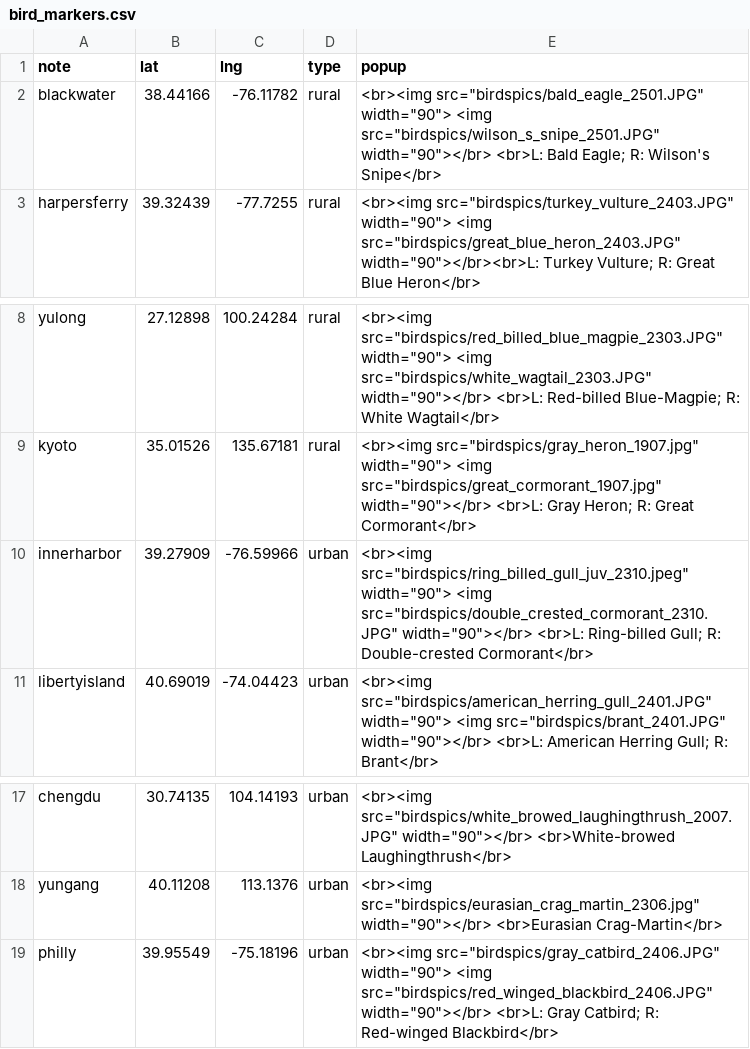
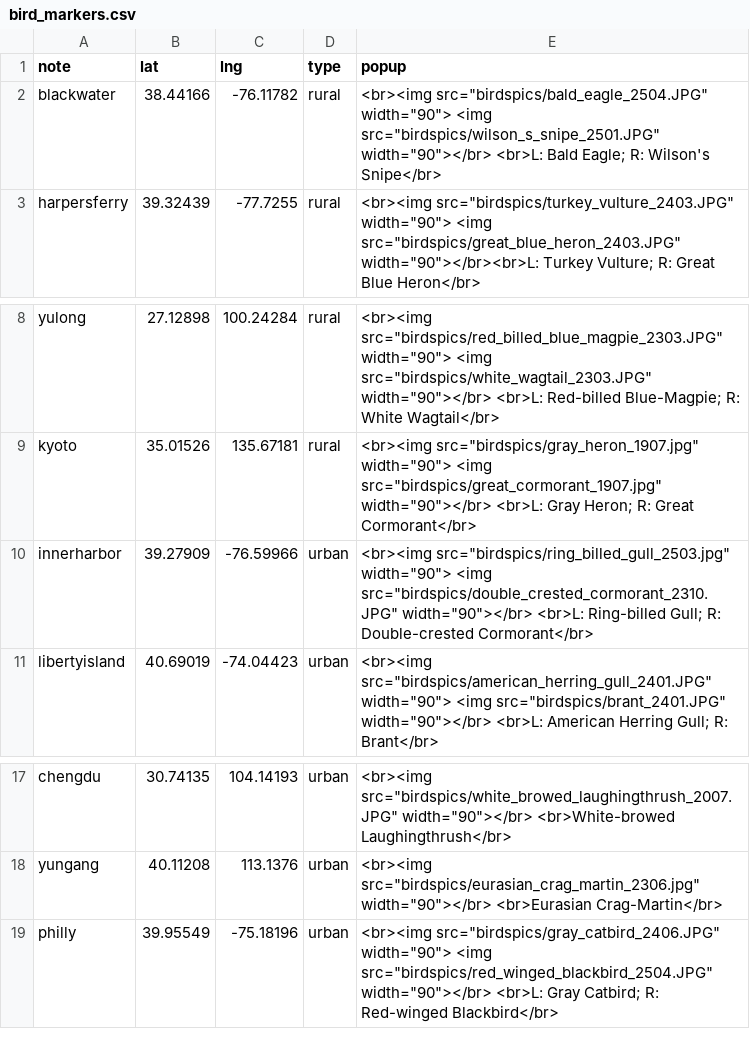
Before and after one commit to yunyi-ru/quarto-blog, a CSV file: projects/all_about_birding/bird_markers.csv, drawn as a sheet; only a part is shown, gaps mark what is left out.

```diff
--- a/projects/all_about_birding/bird_markers.csv
+++ b/projects/all_about_birding/bird_markers.csv
@@ -1,3 +1,3 @@
 note,lat,lng,type,popup
-blackwater,38.44166,-76.11782,rural,"<br><img src=""birdspics/bald_eagle_2501.JPG"" width=""90""> <img src=""birdspics/wilson_s_snipe_2501.JPG"" width=""90""></br> <br>L: Bald Eagle; R: Wilson's Snipe</br>"
+blackwater,38.44166,-76.11782,rural,"<br><img src=""birdspics/bald_eagle_2504.JPG"" width=""90""> <img src=""birdspics/wilson_s_snipe_2501.JPG"" width=""90""></br> <br>L: Bald Eagle; R: Wilson's Snipe</br>"
 harpersferry,39.32439,-77.7255,rural,"<br><img src=""birdspics/turkey_vulture_2403.JPG"" width=""90""> <img src=""birdspics/great_blue_heron_2403.JPG"" width=""90""></br><br>L: Turkey Vulture; R: Great Blue Heron</br>"
@@ -9,3 +9,3 @@ yulong,27.12898,100.24284,rural,"<br><img src=""birdspics/red_billed_blue_magpie
 kyoto,35.01526,135.67181,rural,"<br><img src=""birdspics/gray_heron_1907.jpg"" width=""90""> <img src=""birdspics/great_cormorant_1907.jpg"" width=""90""></br> <br>L: Gray Heron; R: Great Cormorant</br>"
-innerharbor,39.27909,-76.59966,urban,"<br><img src=""birdspics/ring_billed_gull_juv_2310.jpeg"" width=""90""> <img src=""birdspics/double_crested_cormorant_2310.JPG"" width=""90""></br> <br>L: Ring-billed Gull; R: Double-crested Cormorant</br> "
+innerharbor,39.27909,-76.59966,urban,"<br><img src=""birdspics/ring_billed_gull_2503.jpg"" width=""90""> <img src=""birdspics/double_crested_cormorant_2310.JPG"" width=""90""></br> <br>L: Ring-billed Gull; R: Double-crested Cormorant</br> "
 libertyisland,40.69019,-74.04423,urban,"<br><img src=""birdspics/american_herring_gull_2401.JPG"" width=""90""> <img src=""birdspics/brant_2401.JPG"" width=""90""></br> <br>L: American Herring Gull; R: Brant</br>"
@@ -18,2 +18,2 @@ chengdu,30.74135,104.14193,urban,"<br><img src=""birdspics/white_browed_laughing
 yungang,40.11208,113.1376,urban,"<br><img src=""birdspics/eurasian_crag_martin_2306.jpg"" width=""90""></br> <br>Eurasian Crag-Martin</br>"
-philly,39.95549,-75.18196,urban,"<br><img src=""birdspics/gray_catbird_2406.JPG"" width=""90""> <img src=""birdspics/red_winged_blackbird_2406.JPG"" width=""90""></br> <br>L: Gray Catbird; R: Red-winged Blackbird</br>"
+philly,39.95549,-75.18196,urban,"<br><img src=""birdspics/gray_catbird_2406.JPG"" width=""90""> <img src=""birdspics/red_winged_blackbird_2504.JPG"" width=""90""></br> <br>L: Gray Catbird; R: Red-winged Blackbird</br>"
```
Also changed, not shown: projects/all_about_birding/bird_df.csv, 11 other files.
